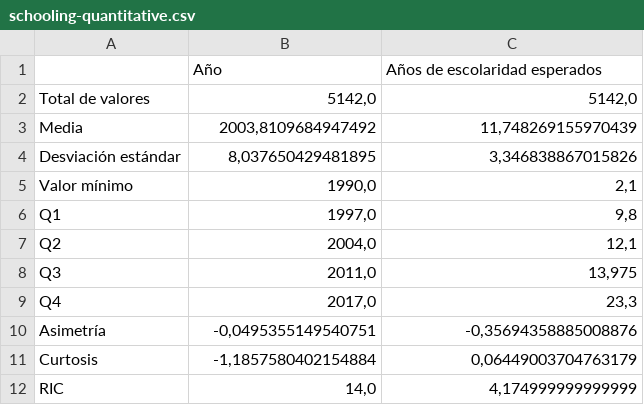
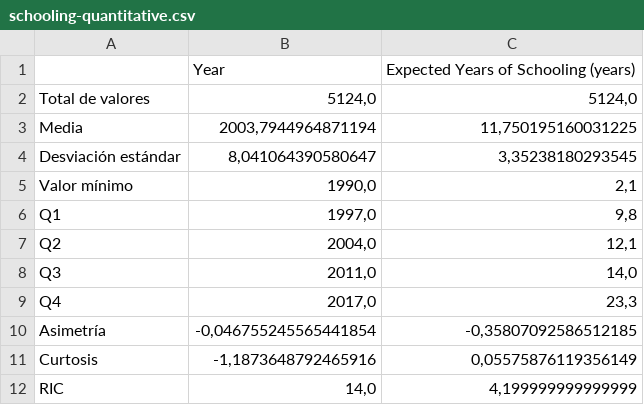
Before and after one commit to agutierrezmorag/olympic-games-datamart, a CSV file: descriptors/schooling-quantitative.csv, drawn as a sheet.

```diff
--- a/descriptors/schooling-quantitative.csv
+++ b/descriptors/schooling-quantitative.csv
@@ -1,5 +1,5 @@
-,Año,Años de escolaridad esperados
-Total de valores,"5142,0","5142,0"
-Media,"2003,8109684947492","11,748269155970439"
-Desviación estándar,"8,037650429481895","3,346838867015826"
+,Year,Expected Years of Schooling (years)
+Total de valores,"5124,0","5124,0"
+Media,"2003,7944964871194","11,750195160031225"
+Desviación estándar,"8,041064390580647","3,35238180293545"
 Valor mínimo,"1990,0","2,1"
@@ -7,6 +7,6 @@ Q1,"1997,0","9,8"
 Q2,"2004,0","12,1"
-Q3,"2011,0","13,975"
+Q3,"2011,0","14,0"
 Q4,"2017,0","23,3"
-Asimetría,"-0,0495355149540751","-0,35694358885008876"
-Curtosis,"-1,1857580402154884","0,06449003704763179"
-RIC,"14,0","4,174999999999999"
+Asimetría,"-0,046755245565441854","-0,35807092586512185"
+Curtosis,"-1,1873648792465916","0,05575876119356149"
+RIC,"14,0","4,199999999999999"
```
Also changed, not shown: descriptors/schooling-qualitative.csv, 1 other file.
